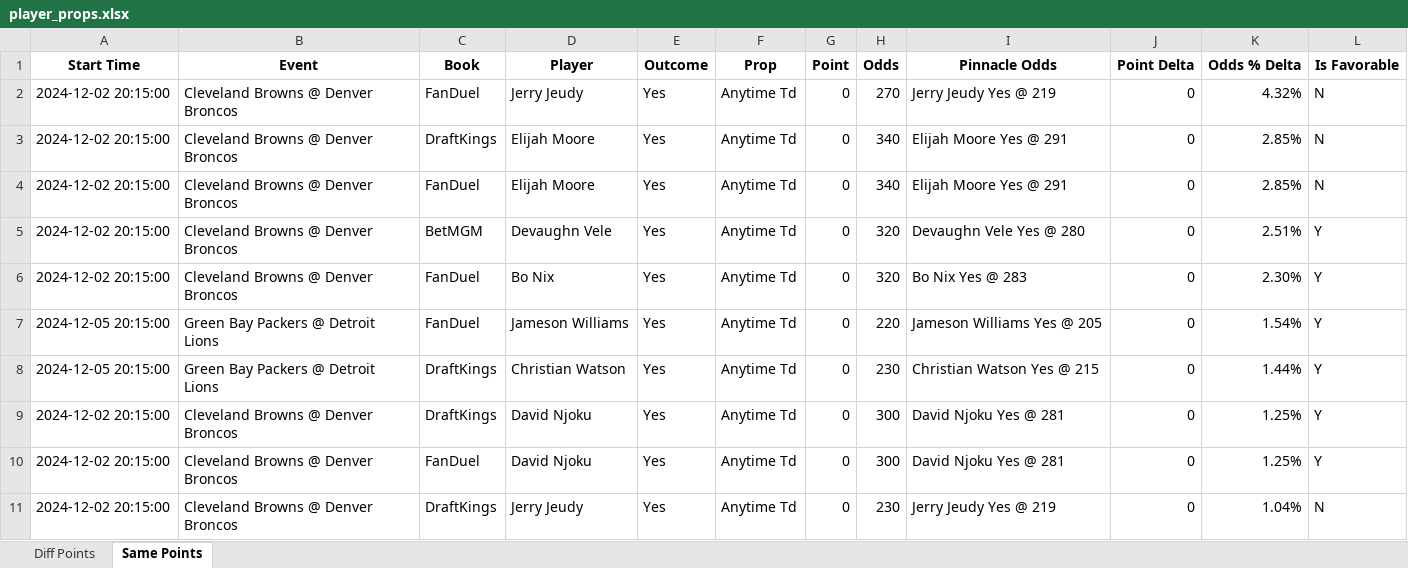
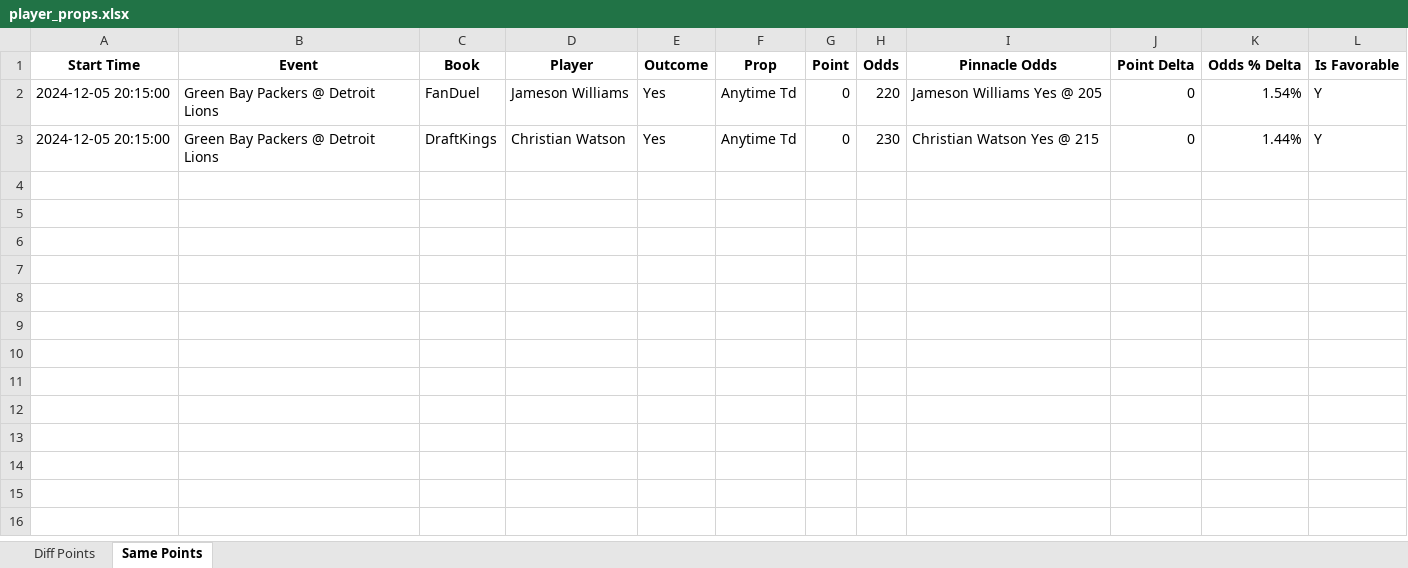
Before and after one commit to rahulShahCode/player-props-scraper, an Excel workbook: player_props.xlsx, sheet Same Points, drawn as a sheet; values as stored, in another font and other column widths than the file's, no borders; the diff names each change by its address in the sheet, - before the commit and + after, or states it on an @@ line.

```diff
--- a/player_props.xlsx (sheet Same Points)
+++ b/player_props.xlsx (sheet Same Points)
-row 2: 2024-12-02 20:15:00 | Cleveland Browns @ Denver Broncos | FanDuel | Jerry Jeudy | Yes | Anytime Td | 0 | 270 | Jerry Jeudy Yes @ 219 | 0 | 4.32% | N
-row 3: 2024-12-02 20:15:00 | Cleveland Browns @ Denver Broncos | DraftKings | Elijah Moore | Yes | Anytime Td | 0 | 340 | Elijah Moore Yes @ 291 | 0 | 2.85% | N
-row 4: 2024-12-02 20:15:00 | Cleveland Browns @ Denver Broncos | FanDuel | Elijah Moore | Yes | Anytime Td | 0 | 340 | Elijah Moore Yes @ 291 | 0 | 2.85% | N
-row 5: 2024-12-02 20:15:00 | Cleveland Browns @ Denver Broncos | BetMGM | Devaughn Vele | Yes | Anytime Td | 0 | 320 | Devaughn Vele Yes @ 280 | 0 | 2.51% | Y
-row 6: 2024-12-02 20:15:00 | Cleveland Browns @ Denver Broncos | FanDuel | Bo Nix | Yes | Anytime Td | 0 | 320 | Bo Nix Yes @ 283 | 0 | 2.30% | Y
-row 9: 2024-12-02 20:15:00 | Cleveland Browns @ Denver Broncos | DraftKings | David Njoku | Yes | Anytime Td | 0 | 300 | David Njoku Yes @ 281 | 0 | 1.25% | Y
-row 10: 2024-12-02 20:15:00 | Cleveland Browns @ Denver Broncos | FanDuel | David Njoku | Yes | Anytime Td | 0 | 300 | David Njoku Yes @ 281 | 0 | 1.25% | Y
-row 11: 2024-12-02 20:15:00 | Cleveland Browns @ Denver Broncos | DraftKings | Jerry Jeudy | Yes | Anytime Td | 0 | 230 | Jerry Jeudy Yes @ 219 | 0 | 1.04% | N
```
Also changed, not shown: sheet Diff Points, 2 other files.
